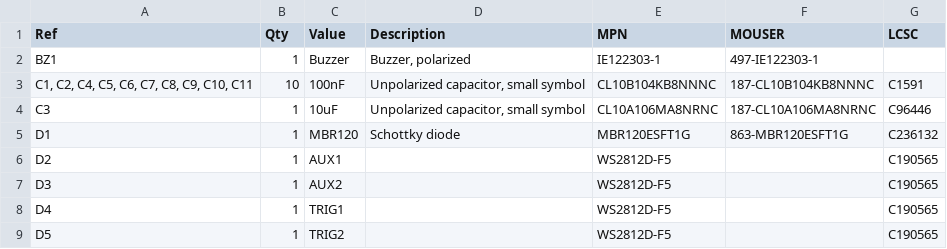
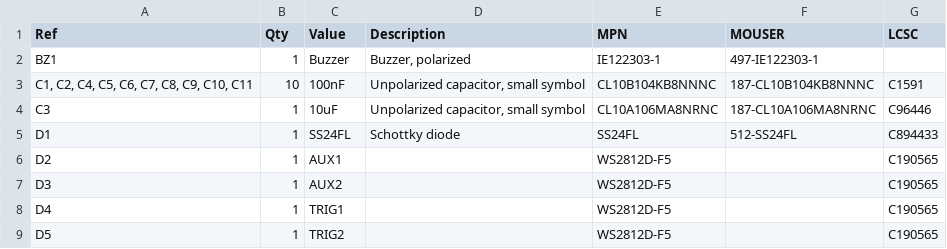
Before and after one commit to saawsm/SW22, a CSV file: docs/bom/SW3F1 - Front Panel.csv, drawn as a sheet; only a part is shown.

```diff
--- a/docs/bom/SW3F1 - Front Panel.csv
+++ b/docs/bom/SW3F1 - Front Panel.csv
@@ -4,3 +4,3 @@
 "C3","1","10uF","Unpolarized capacitor, small symbol","CL10A106MA8NRNC","187-CL10A106MA8NRNC","C96446"
-"D1","1","MBR120","Schottky diode","MBR120ESFT1G","863-MBR120ESFT1G","C236132"
+"D1","1","SS24FL","Schottky diode","SS24FL","512-SS24FL","C894433"
 "D2","1","AUX1","","WS2812D-F5","","C190565"
```
Also changed, not shown: docs/bom/SW3X1 - Driver Board.csv, 8 other files.
